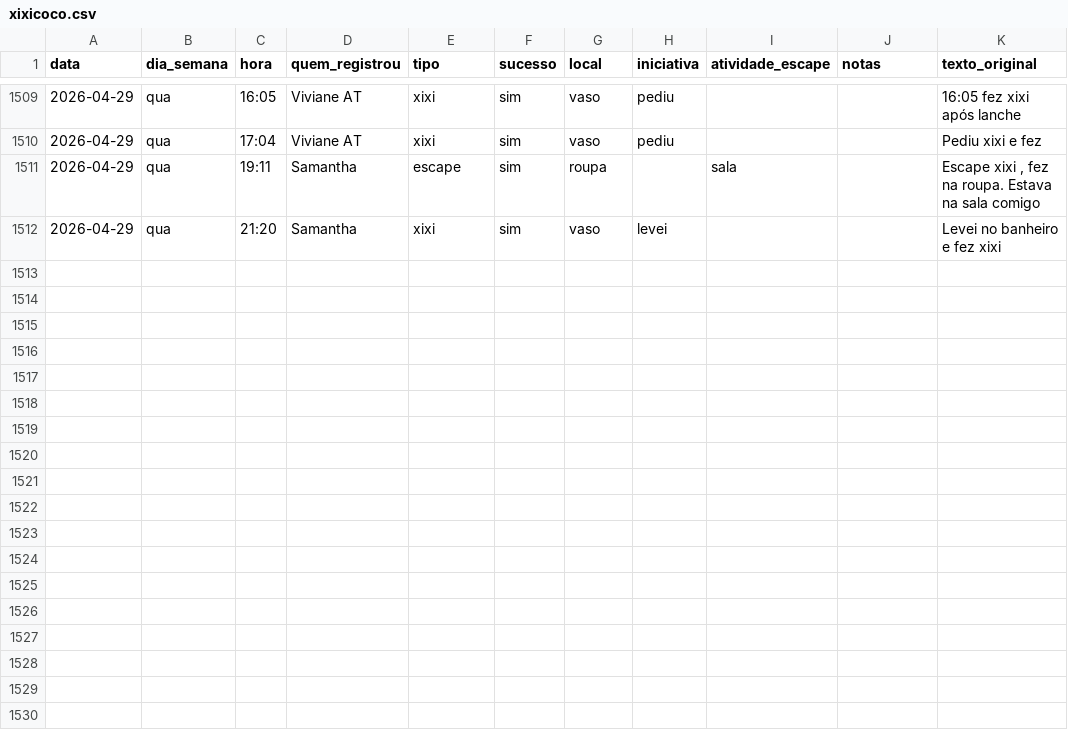
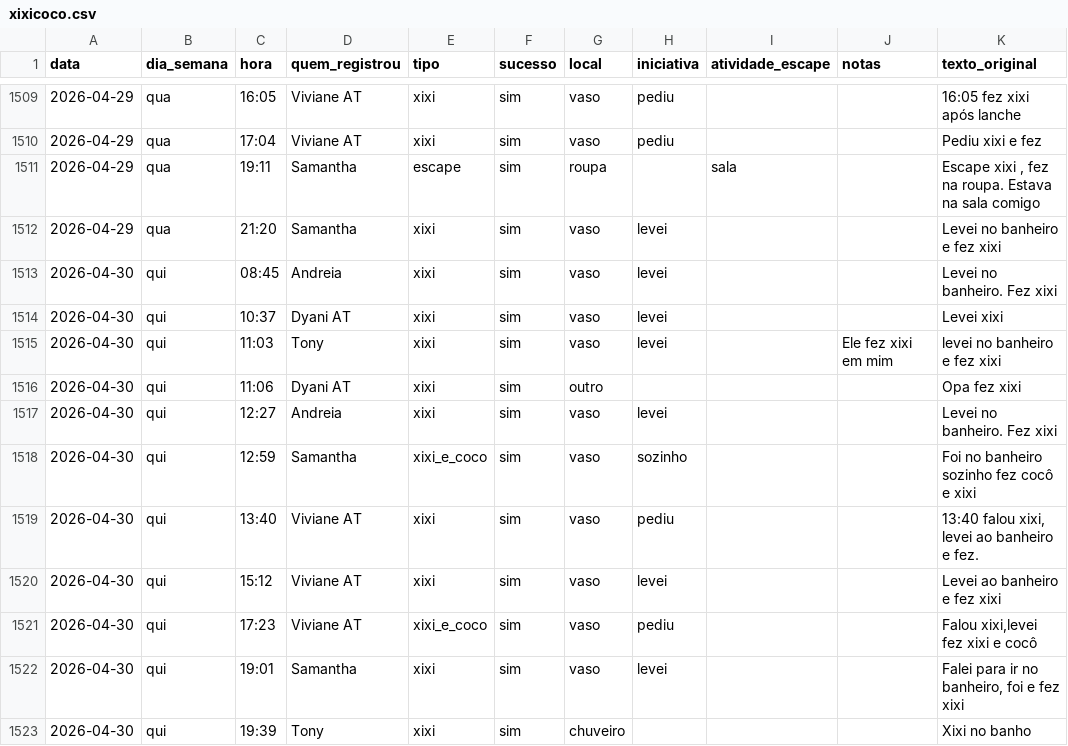
Before and after one commit to tonylampada/xixicoco, a CSV file: xixicoco.csv, drawn as a sheet; only a part is shown, gaps mark what is left out; the diff names each change by its address in the sheet, - before the commit and + after, or states it on an @@ line.

Commit message:
Update xixicoco dashboard 2026-05-01

```diff
--- a/xixicoco.csv
+++ b/xixicoco.csv
+row 1513: 2026-04-30 | qui | 08:45 | Andreia | xixi | sim | vaso | levei |  |  | Levei no banheiro. Fez xixi
+row 1514: 2026-04-30 | qui | 10:37 | Dyani AT | xixi | sim | vaso | levei |  |  | Levei xixi
+row 1515: 2026-04-30 | qui | 11:03 | Tony | xixi | sim | vaso | levei |  | Ele fez xixi em mim | levei no banheiro e fez xixi
+row 1516: 2026-04-30 | qui | 11:06 | Dyani AT | xixi | sim | outro |  |  |  | Opa fez xixi
+row 1517: 2026-04-30 | qui | 12:27 | Andreia | xixi | sim | vaso | levei |  |  | Levei no banheiro. Fez xixi
+row 1518: 2026-04-30 | qui | 12:59 | Samantha | xixi_e_coco | sim | vaso | sozinho |  |  | Foi no banheiro sozinho fez cocô e xixi
+row 1519: 2026-04-30 | qui | 13:40 | Viviane AT | xixi | sim | vaso | pediu |  |  | 13:40 falou xixi, levei ao banheiro e fez.
+row 1520: 2026-04-30 | qui | 15:12 | Viviane AT | xixi | sim | vaso | levei |  |  | Levei ao banheiro e fez xixi
+row 1521: 2026-04-30 | qui | 17:23 | Viviane AT | xixi_e_coco | sim | vaso | pediu |  |  | Falou xixi,levei fez xixi e cocô
+row 1522: 2026-04-30 | qui | 19:01 | Samantha | xixi | sim | vaso | levei |  |  | Falei para ir no banheiro, foi e fez xixi
+row 1523: 2026-04-30 | qui | 19:39 | Tony | xixi | sim | chuveiro |  |  |  | Xixi no banho
```
